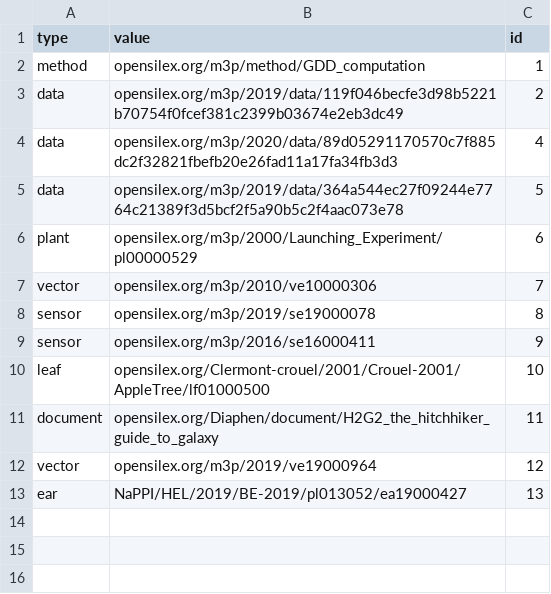
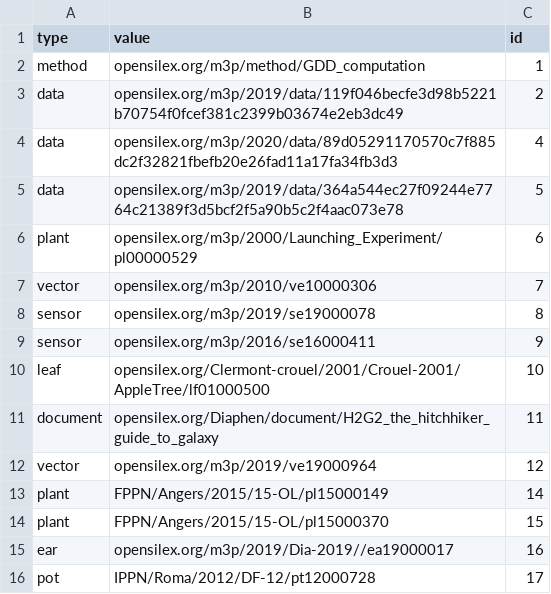
Before and after one commit to niio972/uri-generator, a CSV file: download/export_URI.csv, drawn as a sheet; removed rows and columns are numbered as before the commit, all else as after; the diff names each change by its address in the sheet, - before the commit and + after, or states it on an @@ line.

Commit message:
export URI table

```diff
--- a/download/export_URI.csv
+++ b/download/export_URI.csv
-row 13: ear | NaPPI/HEL/2019/BE-2019/pl013052/ea19000427 | 13
+row 13: plant | FPPN/Angers/2015/15-OL/pl15000149 | 14
+row 14: plant | FPPN/Angers/2015/15-OL/pl15000370 | 15
+row 15: ear | opensilex.org/m3p/2019/Dia-2019//ea19000017 | 16
+row 16: pot | IPPN/Roma/2012/DF-12/pt12000728 | 17
```
Also changed, not shown: 3 other files.
